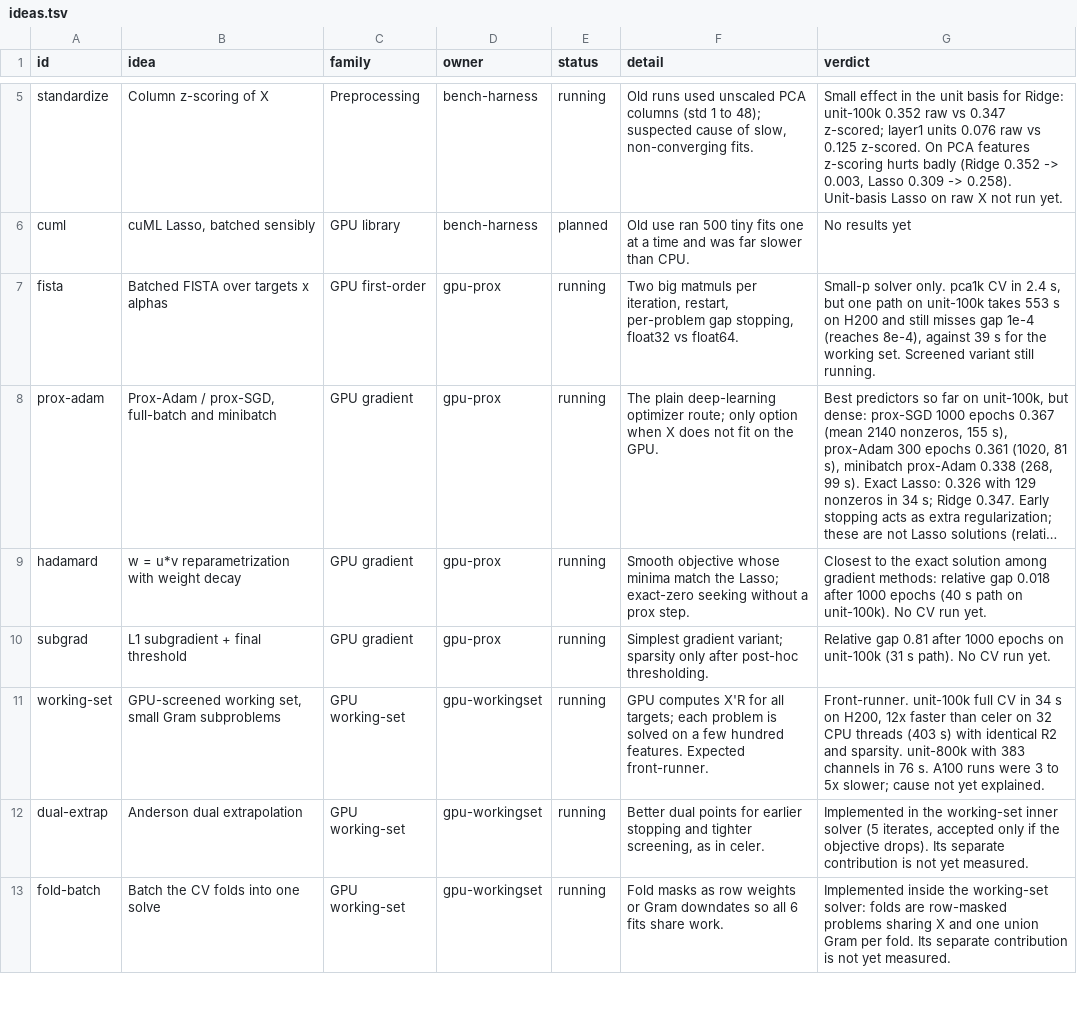
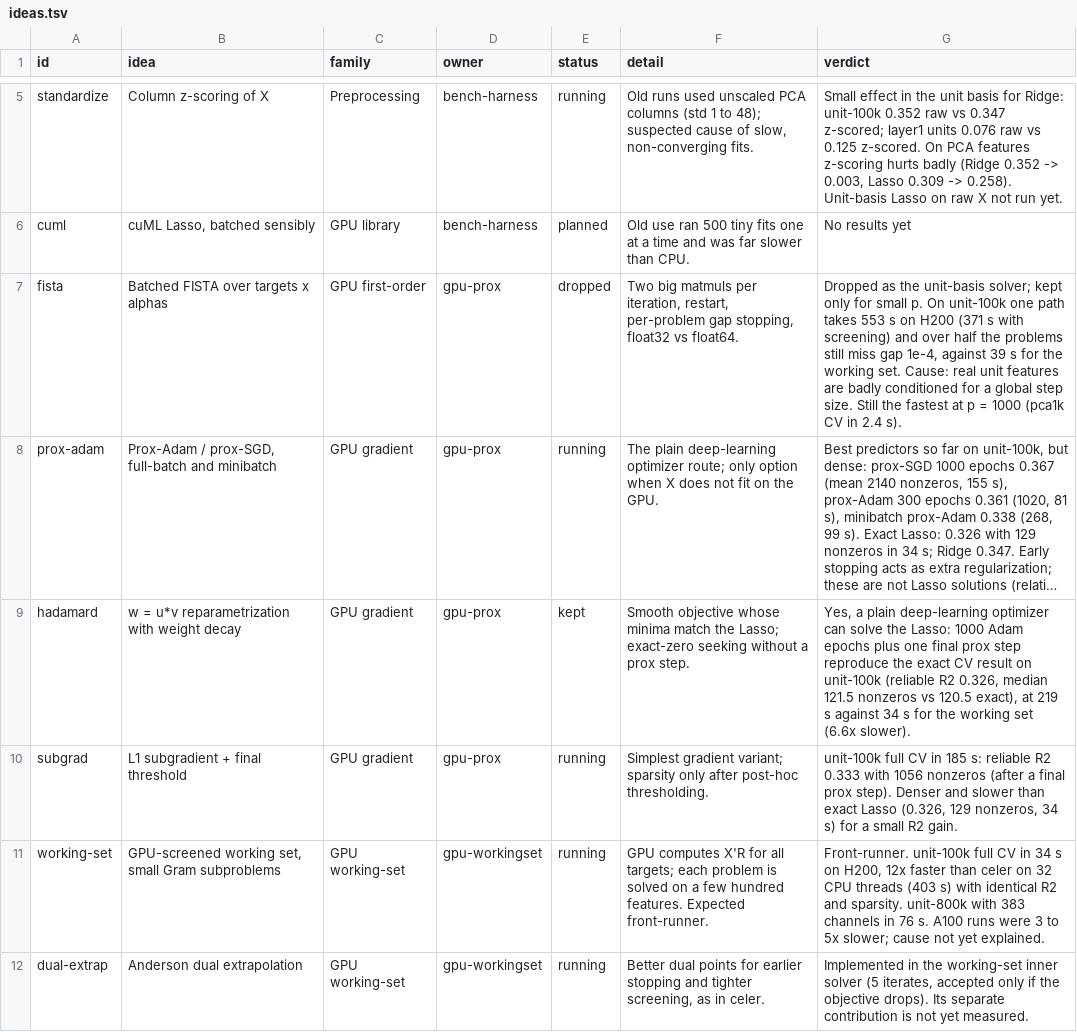
Before and after one commit to Animadversio/LassoSolver, a TSV file: dashboard/ideas.tsv, drawn as a sheet; only a part is shown, gaps mark what is left out; the shorter side is filled out with more unchanged rows; long unchanged cells end in …; the diff names each change by its address in the sheet, - before the commit and + after, or states it on an @@ line.

```diff
--- a/dashboard/ideas.tsv
+++ b/dashboard/ideas.tsv
-E7 (status): running
+E7 (status): dropped
-G7 (verdict): Small-p solver only. pca1k CV in 2.4 s, but one path on unit-100k takes 553 s on H200 and still misses gap 1e-4 (reaches 8e-4), against 39 s for the working set. Screened variant still running.
+G7 (verdict): Dropped as the unit-basis solver; kept only for small p. On unit-100k one path takes 553 s on H200 (371 s with screening) and over half the problems still miss gap 1e-4, against 39 s for the working set. Cause: real unit features are badly conditioned for a global step size. Still the fastest at p = 1000 (pca1k CV in 2.4 s).
-E9 (status): running
+E9 (status): kept
-G9 (verdict): Closest to the exact solution among gradient methods: relative gap 0.018 after 1000 epochs (40 s path on unit-100k). No CV run yet.
+G9 (verdict): Yes, a plain deep-learning optimizer can solve the Lasso: 1000 Adam epochs plus one final prox step reproduce the exact CV result on unit-100k (reliable R2 0.326, median 121.5 nonzeros vs 120.5 exact), at 219 s against 34 s for the working set (6.6x slower).
-G10 (verdict): Relative gap 0.81 after 1000 epochs on unit-100k (31 s path). No CV run yet.
+G10 (verdict): unit-100k full CV in 185 s: reliable R2 0.333 with 1056 nonzeros (after a final prox step). Denser and slower than exact Lasso (0.326, 129 nonzeros, 34 s) for a small R2 gain.
```
Also changed, not shown: dashboard/results.tsv.
